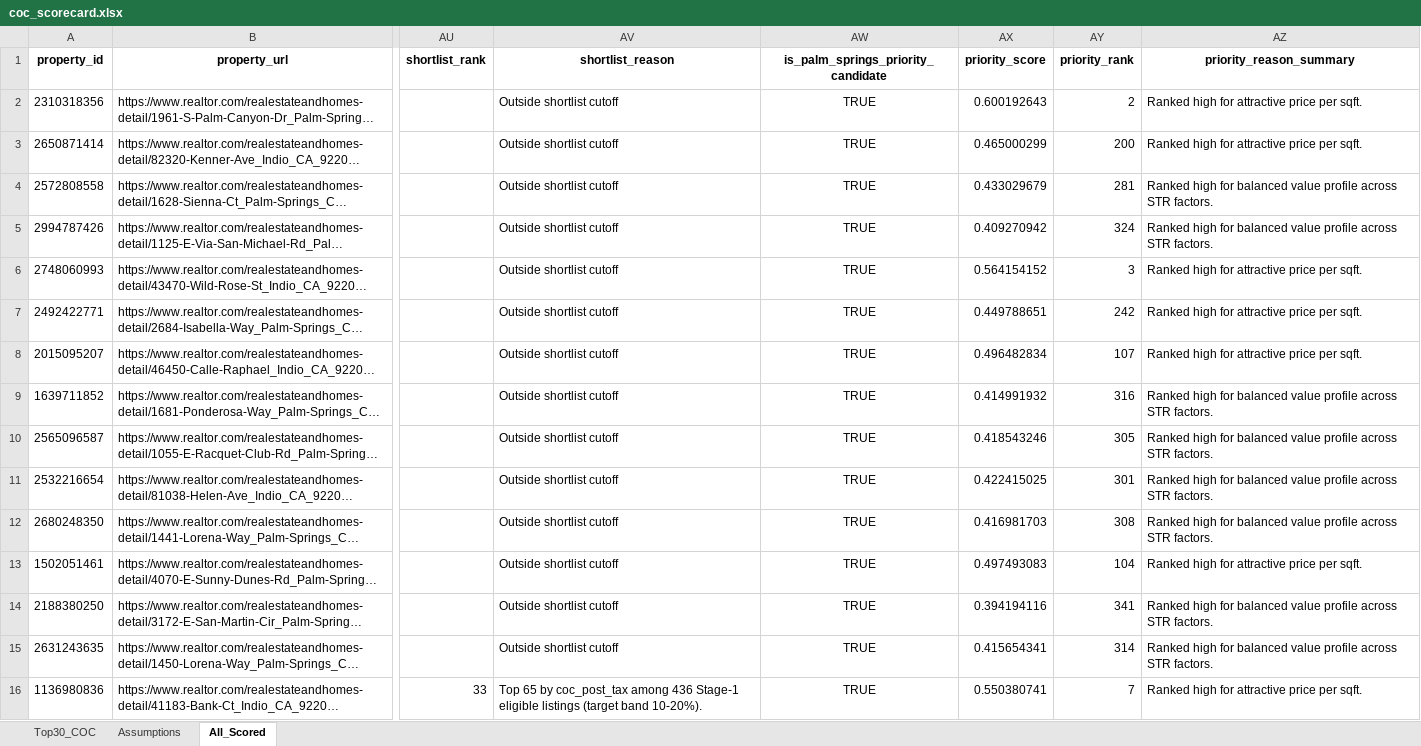
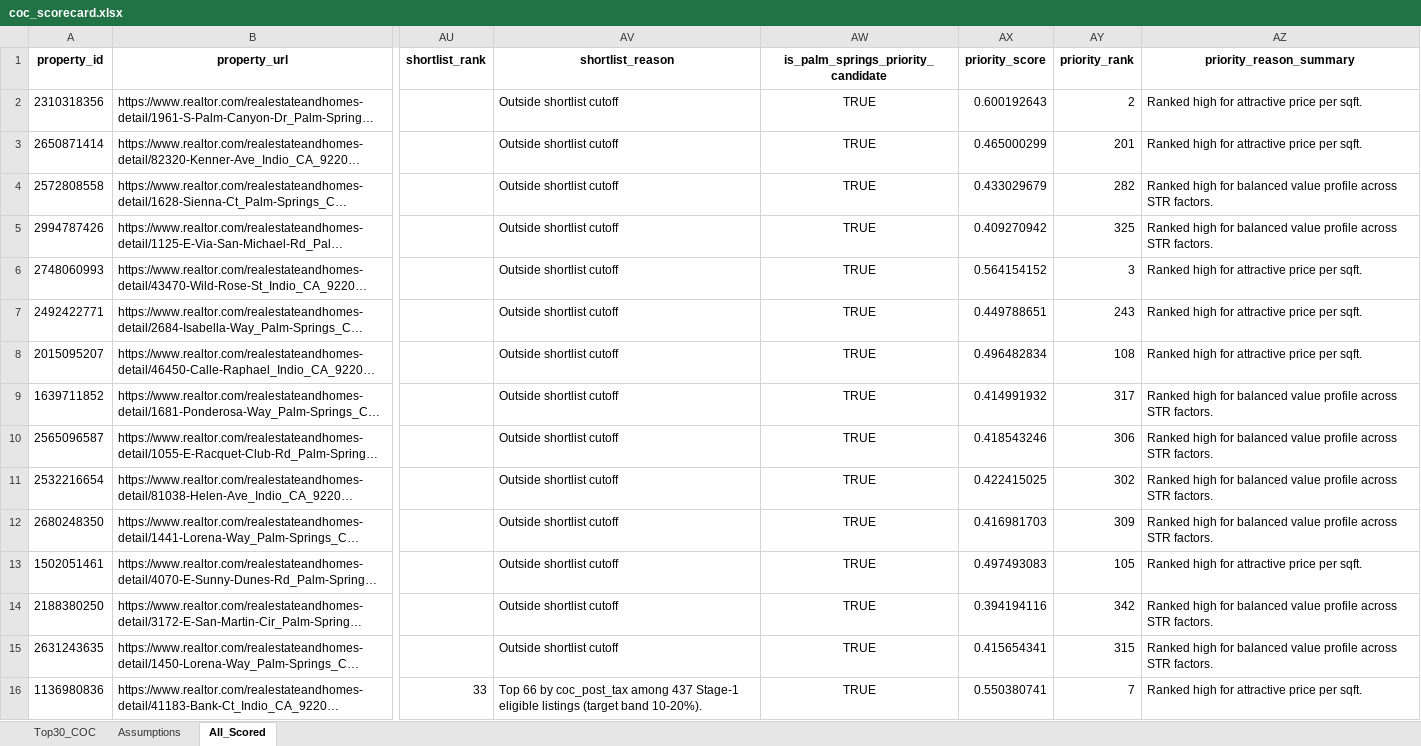
Before and after one commit to erichoonpark/HomeHarvest, an Excel workbook: examples/zips/coc_scorecard.xlsx, sheet All_Scored, drawn as a sheet; only a part is shown, gaps mark what is left out; long unchanged cells end in …; values as stored, in another font and other column widths than the file's, no borders; the diff covers the shown part only; the diff names each change by its address in the sheet, - before the commit and + after, or states it on an @@ line.

```diff
--- a/examples/zips/coc_scorecard.xlsx (sheet All_Scored)
+++ b/examples/zips/coc_scorecard.xlsx (sheet All_Scored)
-AY3 (priority_rank): 200
+AY3 (priority_rank): 201
-AY4 (priority_rank): 281
+AY4 (priority_rank): 282
-AY5 (priority_rank): 324
+AY5 (priority_rank): 325
-AY7 (priority_rank): 242
+AY7 (priority_rank): 243
-AY8 (priority_rank): 107
+AY8 (priority_rank): 108
-AY9 (priority_rank): 316
+AY9 (priority_rank): 317
-AY10 (priority_rank): 305
+AY10 (priority_rank): 306
-AY11 (priority_rank): 301
+AY11 (priority_rank): 302
-AY12 (priority_rank): 308
+AY12 (priority_rank): 309
-AY13 (priority_rank): 104
+AY13 (priority_rank): 105
-AY14 (priority_rank): 341
+AY14 (priority_rank): 342
-AY15 (priority_rank): 314
+AY15 (priority_rank): 315
-AV16 (shortlist_reason): Top 65 by coc_post_tax among 436 Stage-1 eligible…
+AV16 (shortlist_reason): Top 66 by coc_post_tax among 437 Stage-1 eligible…
```
Also changed, not shown: 3 added rows, 1 removed row and 413 edited cells elsewhere in this sheet, sheet Top30_COC, 5 other files.
